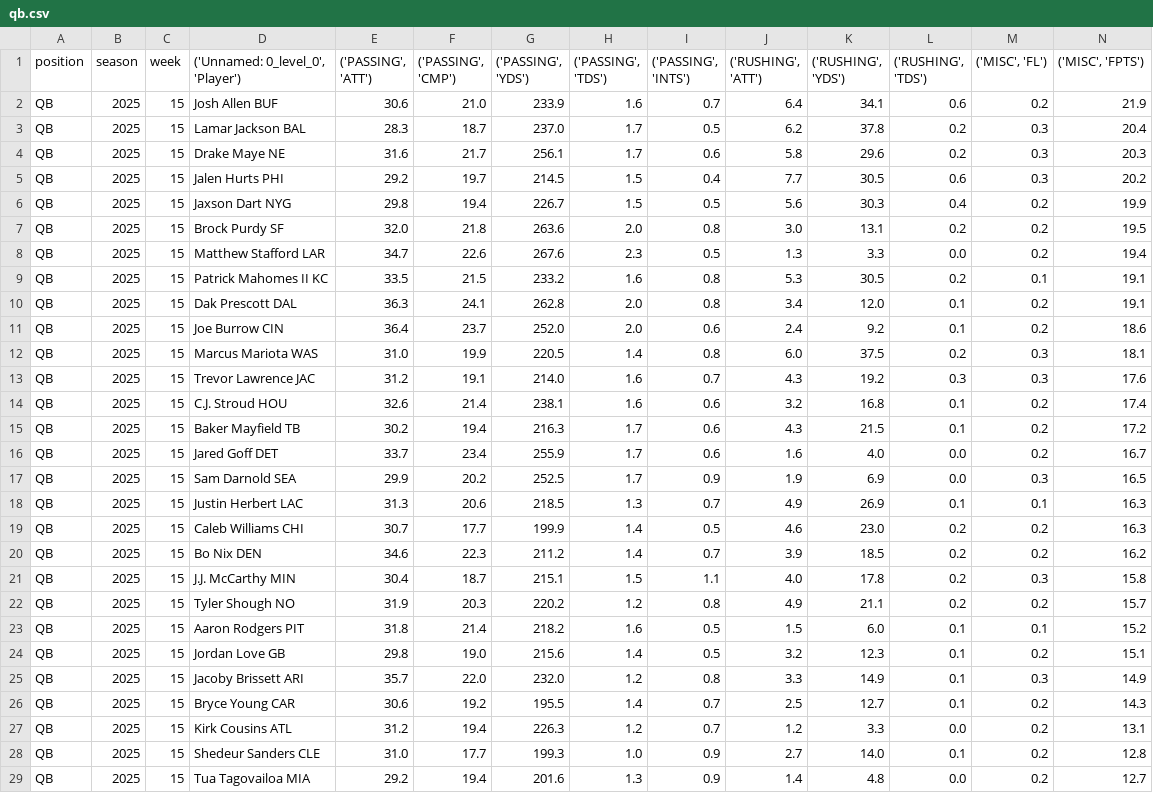
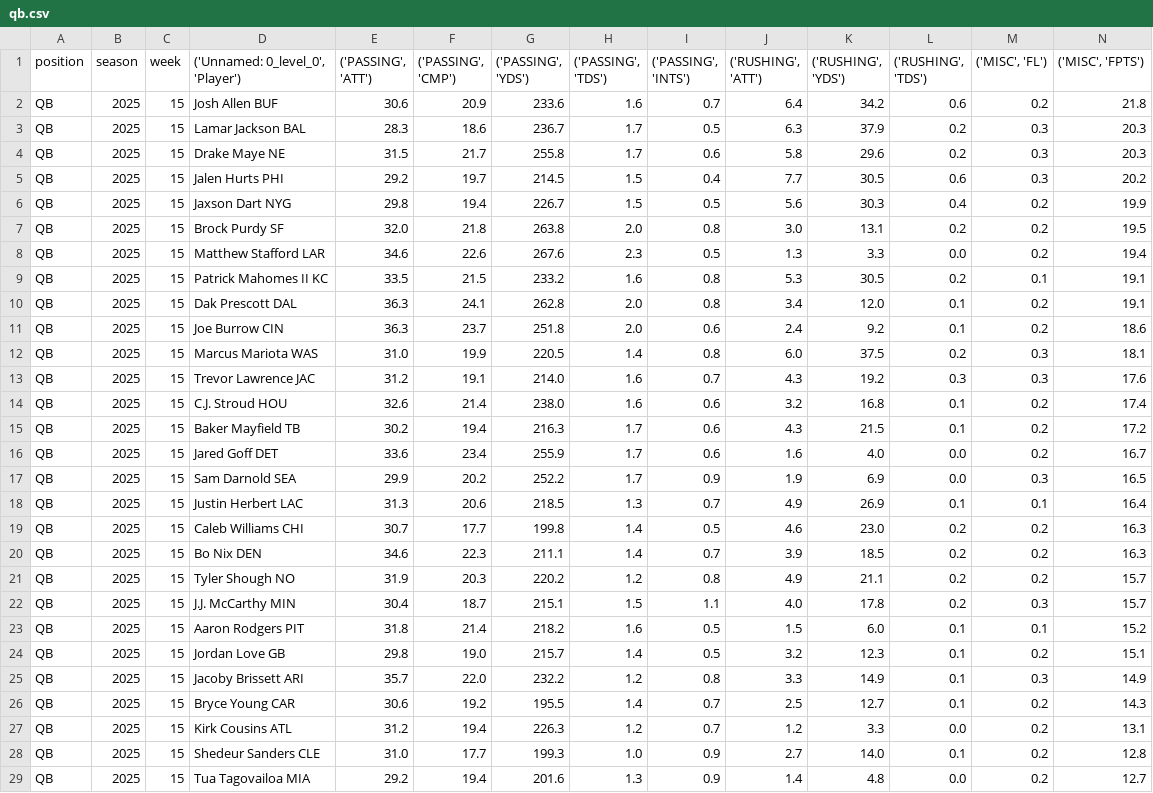
Before and after one commit to KoBeWa/fantasypros-projections, a CSV file: data/2025/week_current/qb.csv, drawn as a sheet; only a part is shown; the diff covers the shown part only.

```diff
--- a/data/2025/week_current/qb.csv
+++ b/data/2025/week_current/qb.csv
@@ -1,26 +1,26 @@
 position,season,week,"('Unnamed: 0_level_0', 'Player')","('PASSING', 'ATT')","('PASSING', 'CMP')","('PASSING', 'YDS')","('PASSING', 'TDS')","('PASSING', 'INTS')","('RUSHING', 'ATT')","('RUSHING', 'YDS')","('RUSHING', 'TDS')","('MISC', 'FL')","('MISC', 'FPTS')"
-QB,2025,15,Josh Allen BUF,30.6,21.0,233.9,1.6,0.7,6.4,34.1,0.6,0.2,21.9
-QB,2025,15,Lamar Jackson BAL,28.3,18.7,237.0,1.7,0.5,6.2,37.8,0.2,0.3,20.4
-QB,2025,15,Drake Maye NE,31.6,21.7,256.1,1.7,0.6,5.8,29.6,0.2,0.3,20.3
+QB,2025,15,Josh Allen BUF,30.6,20.9,233.6,1.6,0.7,6.4,34.2,0.6,0.2,21.8
+QB,2025,15,Lamar Jackson BAL,28.3,18.6,236.7,1.7,0.5,6.3,37.9,0.2,0.3,20.3
+QB,2025,15,Drake Maye NE,31.5,21.7,255.8,1.7,0.6,5.8,29.6,0.2,0.3,20.3
 QB,2025,15,Jalen Hurts PHI,29.2,19.7,214.5,1.5,0.4,7.7,30.5,0.6,0.3,20.2
 QB,2025,15,Jaxson Dart NYG,29.8,19.4,226.7,1.5,0.5,5.6,30.3,0.4,0.2,19.9
-QB,2025,15,Brock Purdy SF,32.0,21.8,263.6,2.0,0.8,3.0,13.1,0.2,0.2,19.5
-QB,2025,15,Matthew Stafford LAR,34.7,22.6,267.6,2.3,0.5,1.3,3.3,0.0,0.2,19.4
+QB,2025,15,Brock Purdy SF,32.0,21.8,263.8,2.0,0.8,3.0,13.1,0.2,0.2,19.5
+QB,2025,15,Matthew Stafford LAR,34.6,22.6,267.6,2.3,0.5,1.3,3.3,0.0,0.2,19.4
 QB,2025,15,Patrick Mahomes II KC,33.5,21.5,233.2,1.6,0.8,5.3,30.5,0.2,0.1,19.1
 QB,2025,15,Dak Prescott DAL,36.3,24.1,262.8,2.0,0.8,3.4,12.0,0.1,0.2,19.1
-QB,2025,15,Joe Burrow CIN,36.4,23.7,252.0,2.0,0.6,2.4,9.2,0.1,0.2,18.6
+QB,2025,15,Joe Burrow CIN,36.3,23.7,251.8,2.0,0.6,2.4,9.2,0.1,0.2,18.6
 QB,2025,15,Marcus Mariota WAS,31.0,19.9,220.5,1.4,0.8,6.0,37.5,0.2,0.3,18.1
 QB,2025,15,Trevor Lawrence JAC,31.2,19.1,214.0,1.6,0.7,4.3,19.2,0.3,0.3,17.6
-QB,2025,15,C.J. Stroud HOU,32.6,21.4,238.1,1.6,0.6,3.2,16.8,0.1,0.2,17.4
+QB,2025,15,C.J. Stroud HOU,32.6,21.4,238.0,1.6,0.6,3.2,16.8,0.1,0.2,17.4
 QB,2025,15,Baker Mayfield TB,30.2,19.4,216.3,1.7,0.6,4.3,21.5,0.1,0.2,17.2
-QB,2025,15,Jared Goff DET,33.7,23.4,255.9,1.7,0.6,1.6,4.0,0.0,0.2,16.7
-QB,2025,15,Sam Darnold SEA,29.9,20.2,252.5,1.7,0.9,1.9,6.9,0.0,0.3,16.5
-QB,2025,15,Justin Herbert LAC,31.3,20.6,218.5,1.3,0.7,4.9,26.9,0.1,0.1,16.3
-QB,2025,15,Caleb Williams CHI,30.7,17.7,199.9,1.4,0.5,4.6,23.0,0.2,0.2,16.3
-QB,2025,15,Bo Nix DEN,34.6,22.3,211.2,1.4,0.7,3.9,18.5,0.2,0.2,16.2
-QB,2025,15,J.J. McCarthy MIN,30.4,18.7,215.1,1.5,1.1,4.0,17.8,0.2,0.3,15.8
+QB,2025,15,Jared Goff DET,33.6,23.4,255.9,1.7,0.6,1.6,4.0,0.0,0.2,16.7
+QB,2025,15,Sam Darnold SEA,29.9,20.2,252.2,1.7,0.9,1.9,6.9,0.0,0.3,16.5
+QB,2025,15,Justin Herbert LAC,31.3,20.6,218.5,1.3,0.7,4.9,26.9,0.1,0.1,16.4
+QB,2025,15,Caleb Williams CHI,30.7,17.7,199.8,1.4,0.5,4.6,23.0,0.2,0.2,16.3
+QB,2025,15,Bo Nix DEN,34.6,22.3,211.1,1.4,0.7,3.9,18.5,0.2,0.2,16.3
 QB,2025,15,Tyler Shough NO,31.9,20.3,220.2,1.2,0.8,4.9,21.1,0.2,0.2,15.7
+QB,2025,15,J.J. McCarthy MIN,30.4,18.7,215.1,1.5,1.1,4.0,17.8,0.2,0.3,15.7
 QB,2025,15,Aaron Rodgers PIT,31.8,21.4,218.2,1.6,0.5,1.5,6.0,0.1,0.1,15.2
-QB,2025,15,Jordan Love GB,29.8,19.0,215.6,1.4,0.5,3.2,12.3,0.1,0.2,15.1
-QB,2025,15,Jacoby Brissett ARI,35.7,22.0,232.0,1.2,0.8,3.3,14.9,0.1,0.3,14.9
+QB,2025,15,Jordan Love GB,29.8,19.0,215.7,1.4,0.5,3.2,12.3,0.1,0.2,15.1
+QB,2025,15,Jacoby Brissett ARI,35.7,22.0,232.2,1.2,0.8,3.3,14.9,0.1,0.3,14.9
 QB,2025,15,Bryce Young CAR,30.6,19.2,195.5,1.4,0.7,2.5,12.7,0.1,0.2,14.3
```
Also changed, not shown: 4 edited cells elsewhere in this file, data/2025/week_current/dst.csv, data/2025/week_current/k.csv, 3 other files.
